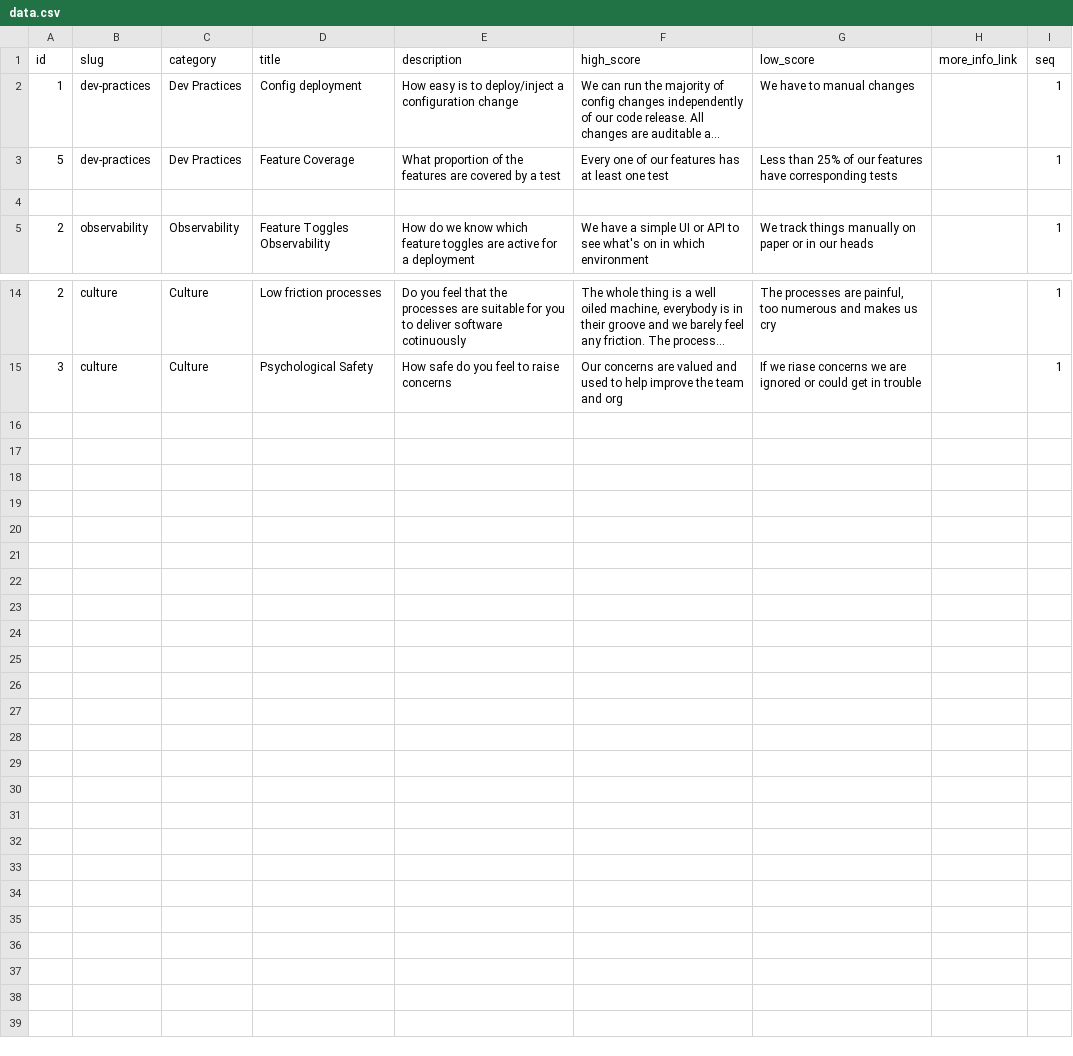
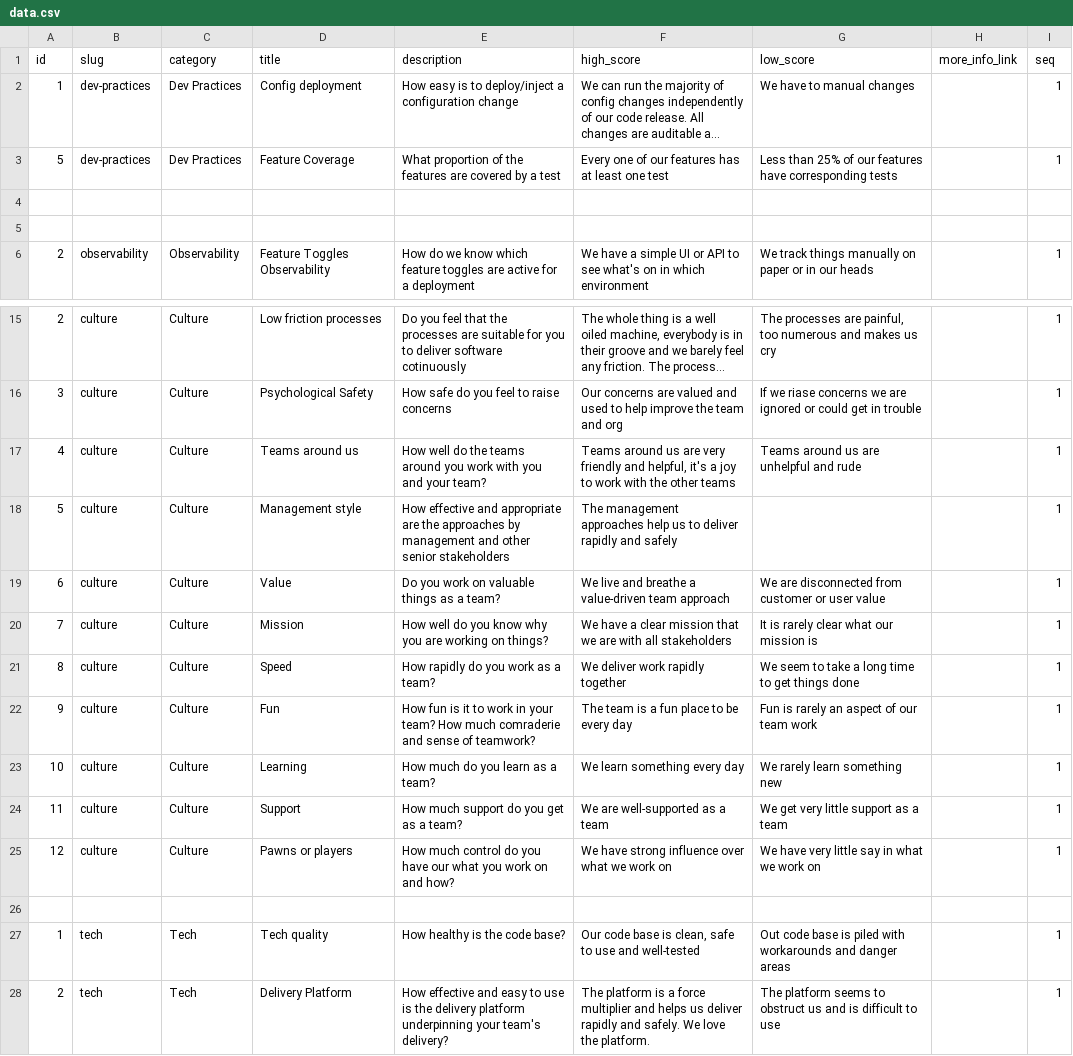
Before and after one commit to jujhars13/devsecops-assessment-cards, a CSV file: data.csv, drawn as a sheet; only a part is shown, gaps mark what is left out; long unchanged cells end in ….

Commit message:
Added additional cards

```diff
--- a/data.csv
+++ b/data.csv
@@ -4,2 +4,3 @@ id,slug,category,title,description,high_score,low_score,more_info_link,seq
 ,,,,,,,,
+,,,,,,,,
 2,observability,Observability,Feature Toggles Observability,How do we know which feature toggles are active for a deployment,We have a simple UI or API to see what's on in which environment,We track things manually on paper or in our heads,,1
@@ -15 +16,13 @@ id,slug,category,title,description,high_score,low_score,more_info_link,seq
 3,culture,Culture,Psychological Safety,How safe do you feel to raise concerns,Our concerns are valued and used to help improve the team and org,If we riase concerns we are ignored or could get in trouble,,1
+4,culture,Culture,Teams around us,How well do the teams around you work with you and your team?,"Teams around us are very friendly and helpful, it's a joy to work with the other teams",Teams around us are unhelpful and rude,,1
+5,culture,Culture,Management style,How effective and appropriate are the approaches by management and other senior stakeholders,The management approaches help us to deliver rapidly and safely,,,1
+6,culture,Culture,Value,Do you work on valuable things as a team?,We live and breathe a value-driven team approach,We are disconnected from customer or user value,,1
+7,culture,Culture,Mission,How well do you know why you are working on things?,We have a clear mission that we are with all stakeholders,It is rarely clear what our mission is,,1
+8,culture,Culture,Speed,How rapidly do you work as a team?,We deliver work rapidly together,We seem to take a long time to get things done,,1
+9,culture,Culture,Fun,How fun is it to work in your team? How much comraderie and sense of teamwork?,The team is a fun place to be every day,Fun is rarely an aspect of our team work,,1
+10,culture,Culture,Learning,How much do you learn as a team?,We learn something every day,We rarely learn something new,,1
+11,culture,Culture,Support,How much support do you get as a team?,We are well-supported as a team,We get very little support as a team,,1
+12,culture,Culture,Pawns or players,How much control do you have our what you work on and how?,We have strong influence over what we work on,We have very little say in what we work on,,1
+,,,,,,,,
+1,tech,Tech,Tech quality,How healthy is the code base?,"Our code base is clean, safe to use and well-tested",Out code base is piled with workarounds and danger areas,,1
+2,tech,Tech,Delivery Platform,How effective and easy to use is the delivery platform underpinning your team's delivery?,The platform is a force multiplier and helps us deliver rapidly and safely. We love the platform.,The platform seems to obstruct us and is difficult to use,,1
```
